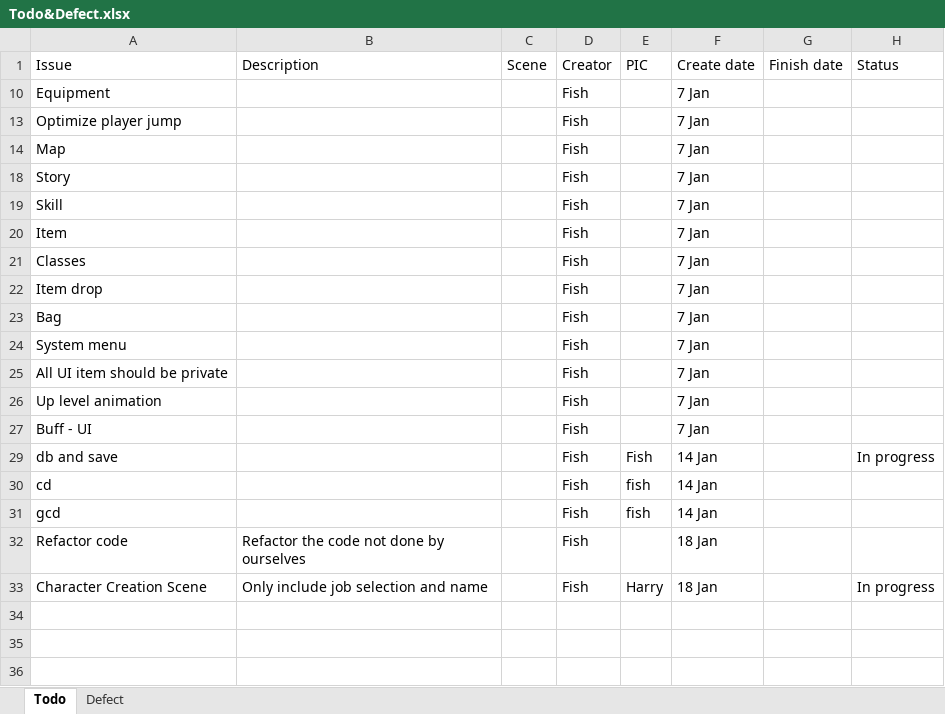
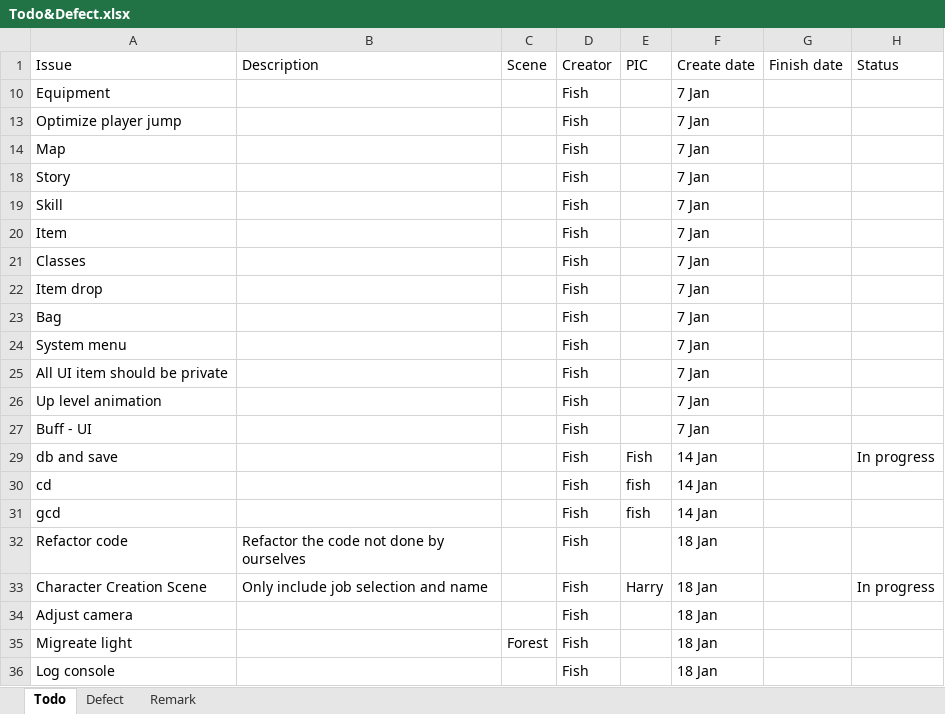
Before and after one commit to TeamNull/FYP, an Excel workbook: Todo&Defect.xlsx, sheet Todo, drawn as a sheet; values as stored, in another font and other column widths than the file's, no borders; table styles not drawn; the diff names each change by its address in the sheet, - before the commit and + after, or states it on an @@ line.

Commit message:
Update todo list and player attribute script

```diff
--- a/Todo&Defect.xlsx (sheet Todo)
+++ b/Todo&Defect.xlsx (sheet Todo)
+sheet tab: Remark
+row 34: Adjust camera |  |  | Fish |  | 18 Jan
+row 35: Migreate light |  | Forest | Fish |  | 18 Jan
+row 36: Log console |  |  | Fish |  | 18 Jan
```
Also changed, not shown: 1 other file.
